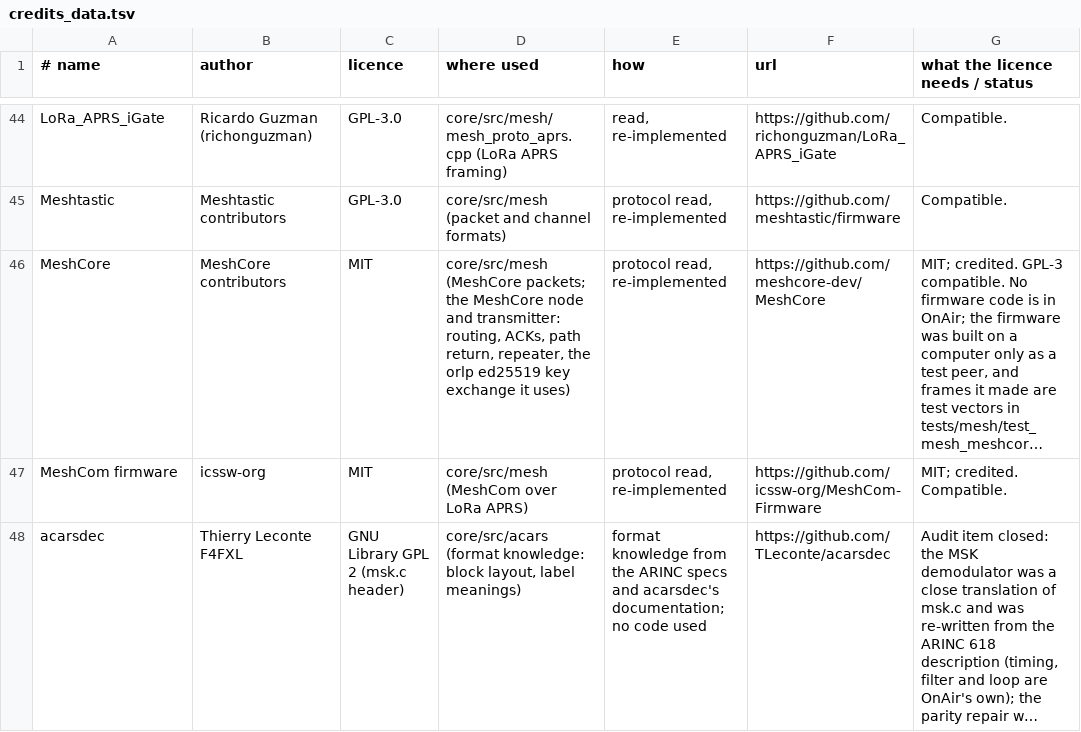
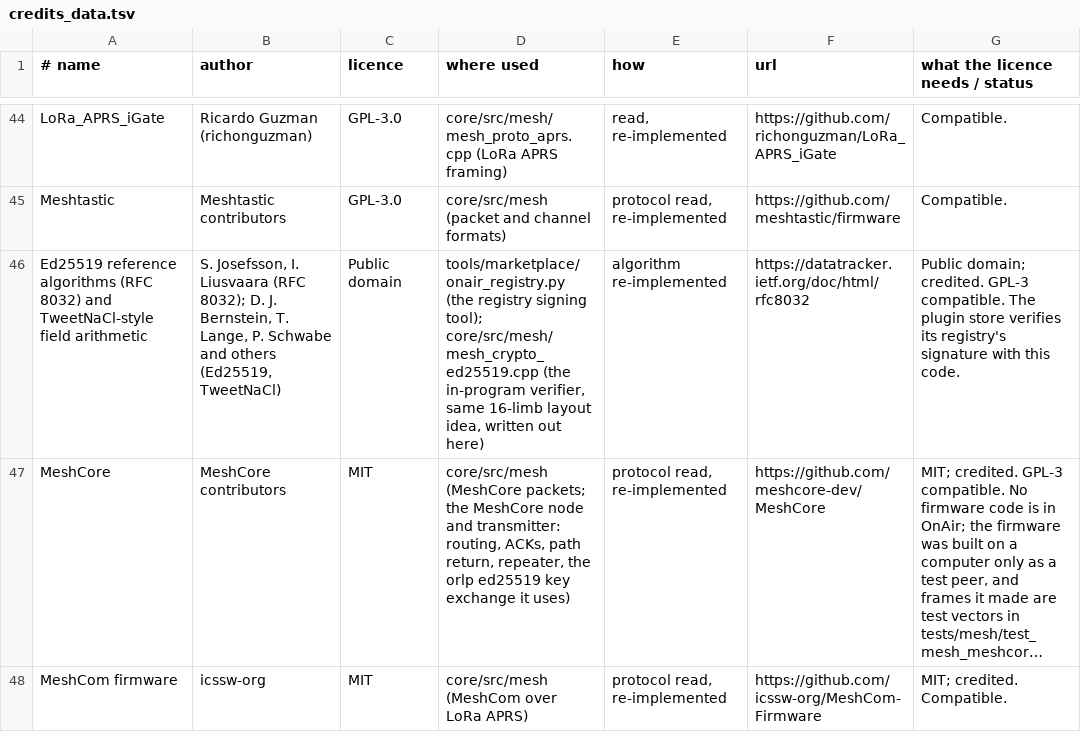
Before and after one commit to adswill/OnAir, a TSV file: tools/credits_data.tsv, drawn as a sheet; only a part is shown, gaps mark what is left out; the shorter side is filled out with more unchanged rows; long unchanged cells end in …; the diff names each change by its address in the sheet, - before the commit and + after, or states it on an @@ line.

```diff
--- a/tools/credits_data.tsv
+++ b/tools/credits_data.tsv
+row 46: Ed25519 reference algorithms (RFC 8032) and TweetNaCl-style field arithmetic | S. Josefsson, I. Liusvaara (RFC 8032); D. J. Bernstein, T. Lange, P. Schwabe and others (Ed25519, TweetNaCl) | Public domain | tools/marketplace/onair_registry.py (the registry signing tool); core/src/mesh/mesh_crypto_ed25519.cpp (the in-program verifier, same 16-limb layout idea, written out here) | algorithm re-implemented | https://datatracker.ietf.org/doc/html/rfc8032 | Public domain; credited. GPL-3 compatible. The plugin store verifies its registry's signature with this code.
```
Also changed, not shown: 46 other files.
